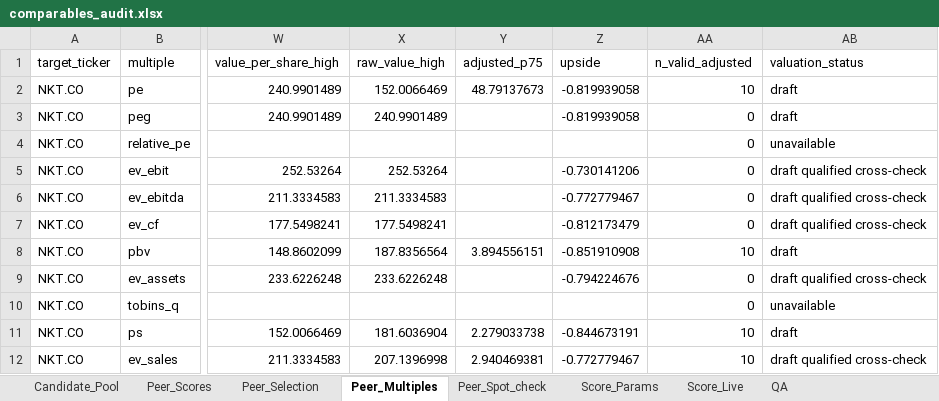
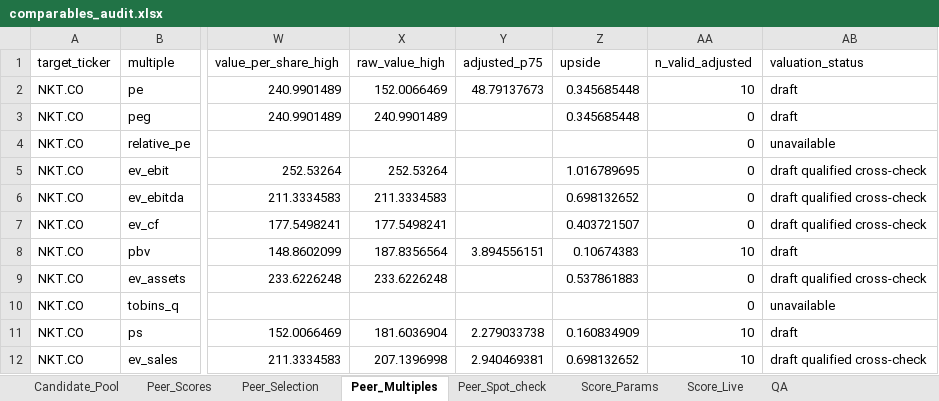
Before and after one commit to juan-finance/valuation-agent, an Excel workbook: outputs/NKT.CO_2026-10-30/relative/comparables_audit.xlsx, sheet Peer_Multiples, drawn as a sheet; only a part is shown, gaps mark what is left out; values as stored, in another font and other column widths than the file's, no borders; charts and pictures not drawn; the diff names each change by its address in the sheet, - before the commit and + after, or states it on an @@ line.

```diff
--- a/outputs/NKT.CO_2026-10-30/relative/comparables_audit.xlsx (sheet Peer_Multiples)
+++ b/outputs/NKT.CO_2026-10-30/relative/comparables_audit.xlsx (sheet Peer_Multiples)
-Z2:Z3 (upside): -0.819939058
+Z2:Z3 (upside): 0.345685448
-Z5 (upside): -0.730141206
+Z5 (upside): 1.016789695
-Z6 (upside): -0.772779467
+Z6 (upside): 0.698132652
-Z7 (upside): -0.812173479
+Z7 (upside): 0.403721507
-Z8 (upside): -0.851910908
+Z8 (upside): 0.10674383
-Z9 (upside): -0.794224676
+Z9 (upside): 0.537861883
-Z11 (upside): -0.844673191
+Z11 (upside): 0.160834909
-Z12 (upside): -0.772779467
+Z12 (upside): 0.698132652
```
Also changed, not shown: outputs/NKT.CO_2026-10-30/relative/regression_valuation.xlsx, 12 other files.
